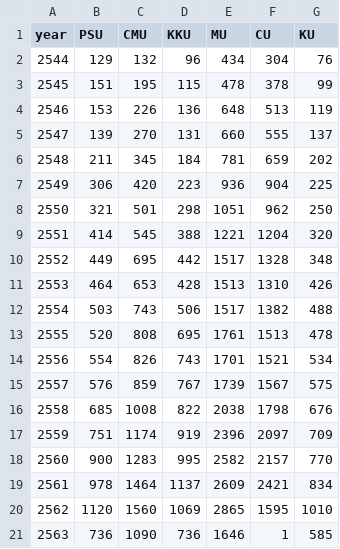
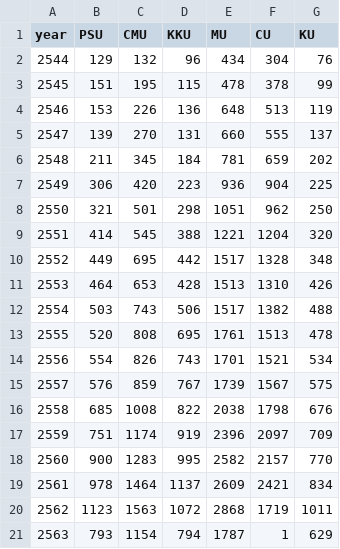
Before and after one commit to kopkiss/mydj1, a CSV file: mydj1/static/csv/ranking_isi.csv, drawn as a sheet.

```diff
--- a/mydj1/static/csv/ranking_isi.csv
+++ b/mydj1/static/csv/ranking_isi.csv
@@ -19,3 +19,3 @@ year,PSU,CMU,KKU,MU,CU,KU
 2561,978,1464,1137,2609,2421,834
-2562,1120,1560,1069,2865,1595,1010
-2563,736,1090,736,1646,1,585
+2562,1123,1563,1072,2868,1719,1011
+2563,793,1154,794,1787,1,629
```
Also changed, not shown: mydj1/static/csv/12types_of_budget.csv, mydj1/static/csv/budget_of_fac.csv, 10 other files.
